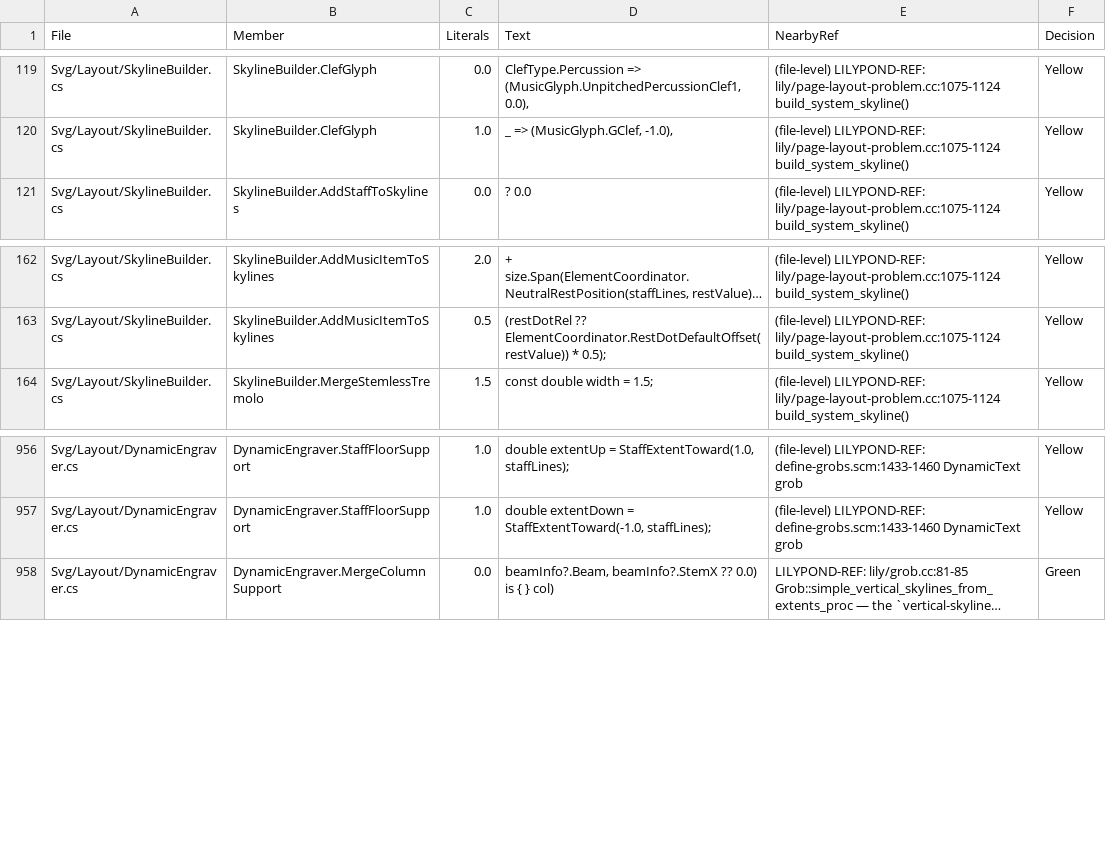
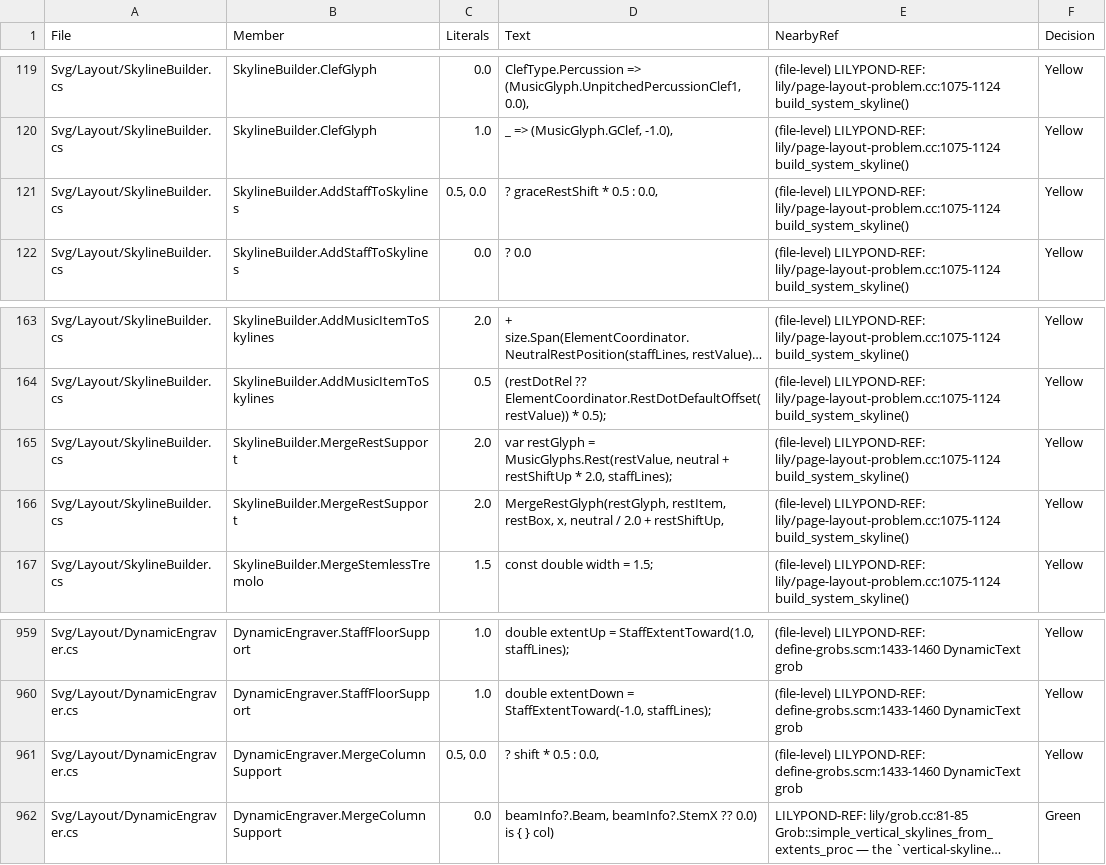
Before and after one commit to yotsuda/LilySharp, a CSV file: audit/magic_constants.csv, drawn as a sheet; only a part is shown, gaps mark what is left out; long unchanged cells end in …; the diff names each change by its address in the sheet, - before the commit and + after, or states it on an @@ line.

Commit message:
[engraving] A rest moved off the staff is seen by what stands beside it
The rest collision moves a rest off the staff in two places: a grace rest
stands clear above its main note (`e''4 grace { r16 } e''4`, +5), and a
voice's rests are pushed past the other voice's notes. Two readers did not
follow it.

The staff's own profile seeded a GRACE rest at its unmoved position, inside
the staff (the full-size walk passed the shift, the grace walk did not), so
nothing above the staff saw it: `grace { r16@8va }` printed "8va" through
the rest, and a trill, a text, a fermata or a dynamic on the main note did
the same. The grace seed now reads the same shift the rest is drawn by.

The marks that side off their own columns — the dynamics' line, the ottava,
the trill — had no rest among their supports ("the staff floor stands"), so
a rest off the staff reached them only through the outside-staff pass, 0.46
away instead of their own padding. LilyPond's Rest carries
rhythmic-head-interface (define-grobs.scm:2958-2979), so the dynamics'
engraver acknowledges it as a head (dynamic-align-engraver.cc:108-111) and
it makes the NoteColumn the ottava and the trill side off
(ottava-engraver.cc:139-150). DynamicEngraver.MergeColumnSupport now merges
the rest's outline where it was moved to; the staff's rest shifts ride to
the dynamics, hairpins, the aligned line, the ottava and the trill.

Measured against LilyPond 2.26.0 (Lab sessions/p1237/ott, one-bar books):
an 8va on a grace rest 6.9369 (was 4.05, through the rest), a trill on it
7.3200, a trill and a fermata on the note after it 7.1760 and 6.1601; over
an upper voice's quarter rests an 8va 4.6145 (was 4.58) and a trill 5.0840
(5.04); `@p` under a lower voice's rest -5.9306 (-5.80), `@mf.up` over an
upper one 4.7413 (4.60), a hairpin over them 4.6002 (4.46). All agree to
0.005.

The whole-tree sweep moves 0 svg of 1268.

```diff
--- a/audit/magic_constants.csv
+++ b/audit/magic_constants.csv
+row 121: Svg/Layout/SkylineBuilder.cs | SkylineBuilder.AddStaffToSkylines | 0.5, 0.0 | ? graceRestShift * 0.5 : 0.0, | (file-level) LILYPOND-REF: lily/page-layout-problem.cc:1075-1124 build_system_skyline() | Yellow
+row 165: Svg/Layout/SkylineBuilder.cs | SkylineBuilder.MergeRestSupport | 2.0 | var restGlyph = MusicGlyphs.Rest(restValue, neutral + restShiftUp * 2.0, staffLines); | (file-level) LILYPOND-REF: lily/page-layout-problem.cc:1075-1124 build_system_skyline() | Yellow
+row 166: Svg/Layout/SkylineBuilder.cs | SkylineBuilder.MergeRestSupport | 2.0 | MergeRestGlyph(restGlyph, restItem, restBox, x, neutral / 2.0 + restShiftUp, | (file-level) LILYPOND-REF: lily/page-layout-problem.cc:1075-1124 build_system_skyline() | Yellow
+row 961: Svg/Layout/DynamicEngraver.cs | DynamicEngraver.MergeColumnSupport | 0.5, 0.0 | ? shift * 0.5 : 0.0, | (file-level) LILYPOND-REF: define-grobs.scm:1433-1460 DynamicText grob | Yellow
```
Also changed, not shown: 11 other files.
